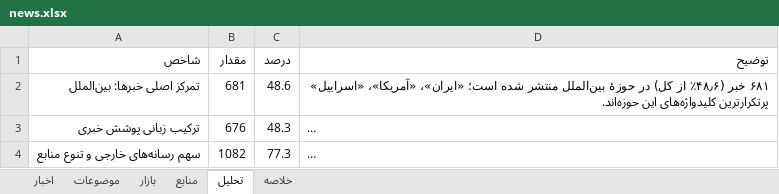
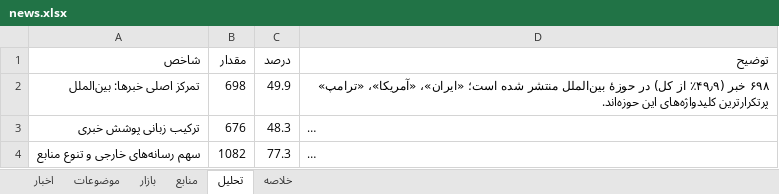
Before and after one commit to legolasoriginall/news-radar, an Excel workbook: news.xlsx, sheet تحلیل, drawn as a sheet; only a part is shown; long unchanged cells end in …; values as stored, in another font and other column widths than the file's, no borders; the diff covers the shown part only; the diff names each change by its address in the sheet, - before the commit and + after, or states it on an @@ line.

```diff
--- a/news.xlsx (sheet تحلیل)
+++ b/news.xlsx (sheet تحلیل)
-B2 (مقدار): 681
+B2 (مقدار): 698
-C2 (درصد): 48.6
+C2 (درصد): 49.9
-D2 (توضیح): ۶۸۱ خبر (۴۸٫۶٪ از کل) در حوزهٔ بین‌الملل منتشر شده است؛ «ایران»، «آمریکا»، «اسراییل» پرتکرارترین کلیدواژه‌های…
+D2 (توضیح): ۶۹۸ خبر (۴۹٫۹٪ از کل) در حوزهٔ بین‌الملل منتشر شده است؛ «ایران»، «آمریکا»، «ترامپ» پرتکرارترین کلیدواژه‌های…
```
Also changed, not shown: 12 edited cells elsewhere in this sheet, sheet اخبار, sheet منابع, sheet موضوعات, sheet خلاصه, sheet بازار, 3 other files.
